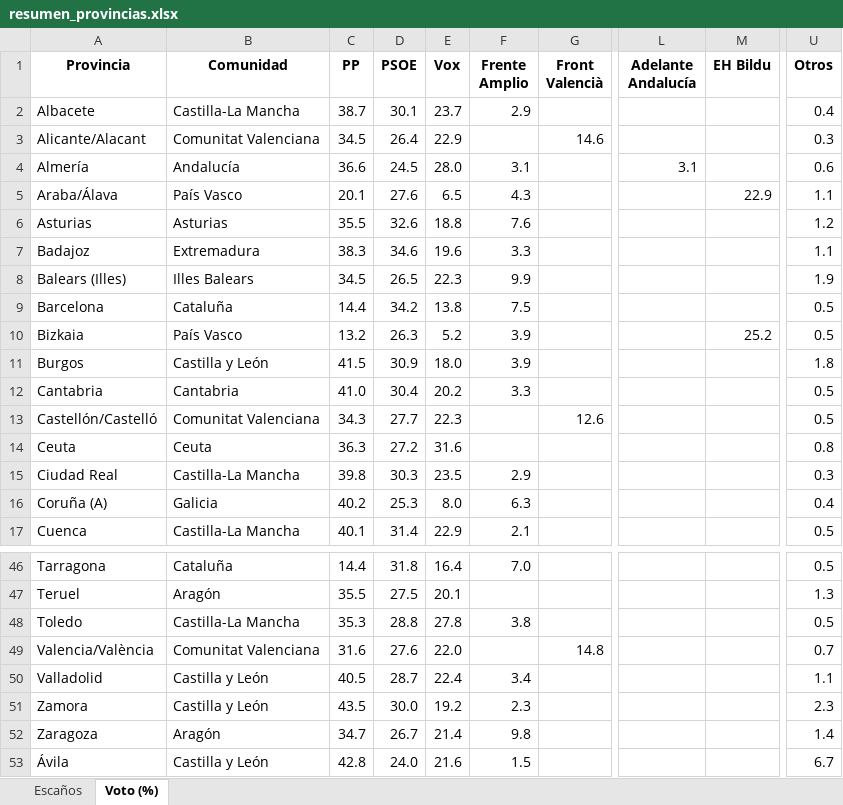
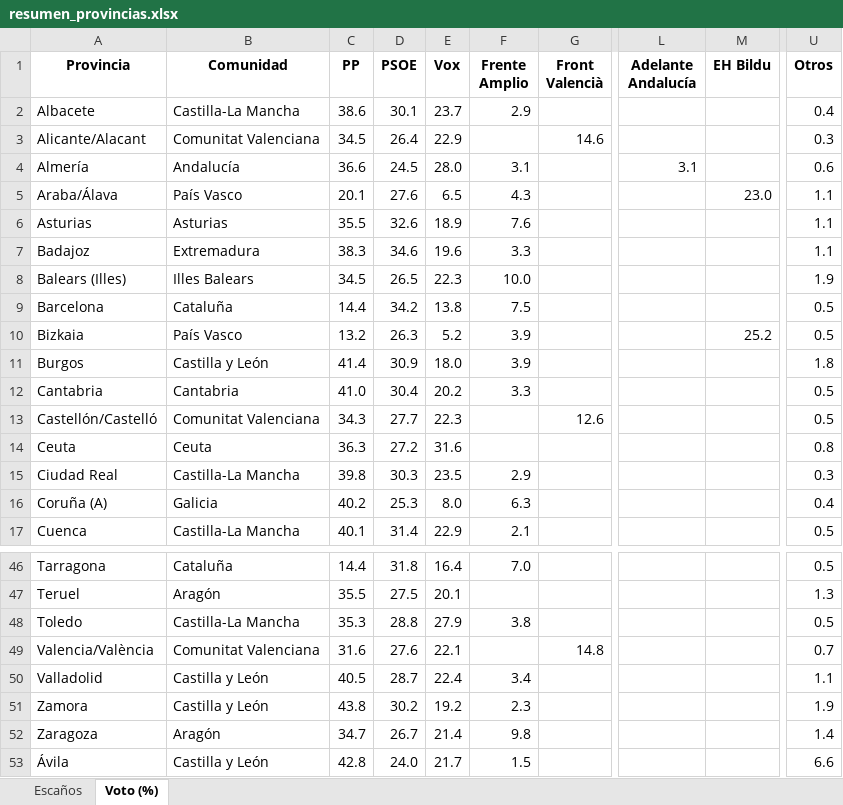
Before and after one commit to fermanpre/pondera, an Excel workbook: Web/sitio/resumen_provincias.xlsx, sheet Voto (%), drawn as a sheet; only a part is shown, gaps mark what is left out; values as stored, in another font and other column widths than the file's, no borders; the diff covers the shown part only; the diff names each change by its address in the sheet, - before the commit and + after, or states it on an @@ line.

```diff
--- a/Web/sitio/resumen_provincias.xlsx (sheet Voto (%))
+++ b/Web/sitio/resumen_provincias.xlsx (sheet Voto (%))
-C2 (PP): 38.7
+C2 (PP): 38.6
-M5 (EH Bildu): 22.9
+M5 (EH Bildu): 23.0
-E6 (Vox): 18.8
+E6 (Vox): 18.9
-U6 (Otros): 1.2
+U6 (Otros): 1.1
-F8 (Frente Amplio): 9.9
+F8 (Frente Amplio): 10.0
-C11 (PP): 41.5
+C11 (PP): 41.4
-E48 (Vox): 27.8
+E48 (Vox): 27.9
-E49 (Vox): 22.0
+E49 (Vox): 22.1
-C51 (PP): 43.5
+C51 (PP): 43.8
-D51 (PSOE): 30.0
+D51 (PSOE): 30.2
-U51 (Otros): 2.3
+U51 (Otros): 1.9
-E53 (Vox): 21.6
+E53 (Vox): 21.7
-U53 (Otros): 6.7
+U53 (Otros): 6.6
```
Also changed, not shown: 19 edited cells elsewhere in this sheet, 21 other files.
